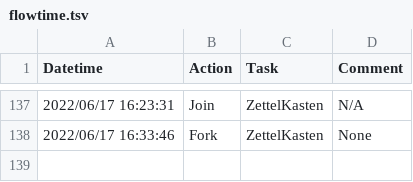
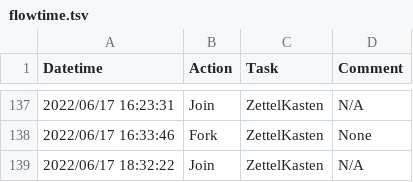
Before and after one commit to canelhasmateus/diamond, a TSV file: lists/stream/flowtime.tsv, drawn as a sheet; only a part is shown, gaps mark what is left out; the diff names each change by its address in the sheet, - before the commit and + after, or states it on an @@ line.

Commit message:
ZettelKasting CorrectnessByConstruction

```diff
--- a/lists/stream/flowtime.tsv
+++ b/lists/stream/flowtime.tsv
+row 139: 2022/06/17 18:32:22 | Join | ZettelKasten | N/A
```
Also changed, not shown: 9 other files.
